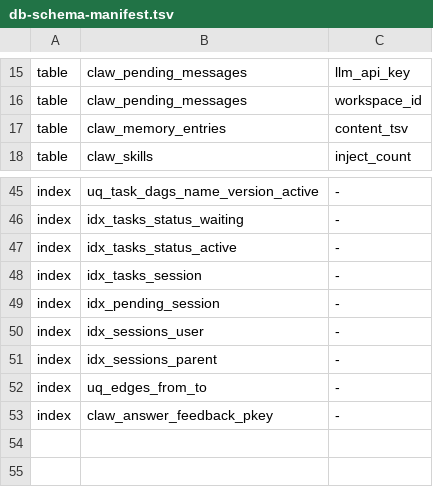
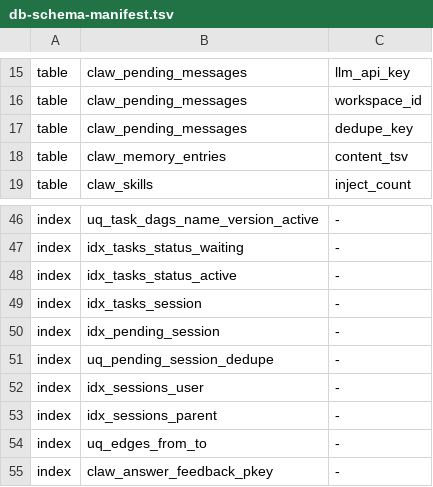
Before and after one commit to AMD-AGI/PrimusClaw, a TSV file: scripts/release-tests/db-schema-manifest.tsv, drawn as a sheet; only a part is shown, gaps mark what is left out.

```diff
--- a/scripts/release-tests/db-schema-manifest.tsv
+++ b/scripts/release-tests/db-schema-manifest.tsv
@@ -16,2 +16,3 @@ table	claw_pending_messages	llm_api_key
 table	claw_pending_messages	workspace_id
+table	claw_pending_messages	dedupe_key
 table	claw_memory_entries	content_tsv
@@ -49,2 +50,3 @@ index	idx_tasks_session	-
 index	idx_pending_session	-
+index	uq_pending_session_dedupe	-
 index	idx_sessions_user	-
```
Also changed, not shown: 6 other files.
